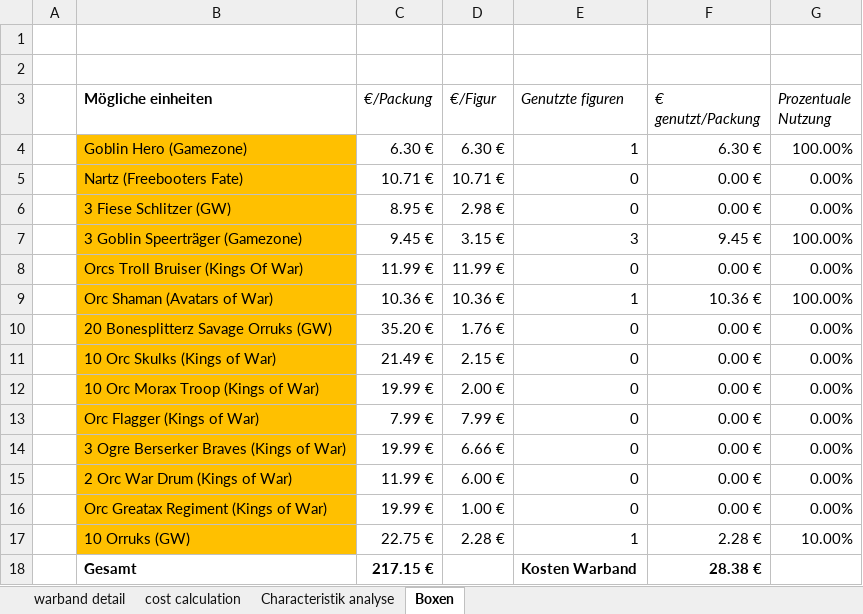
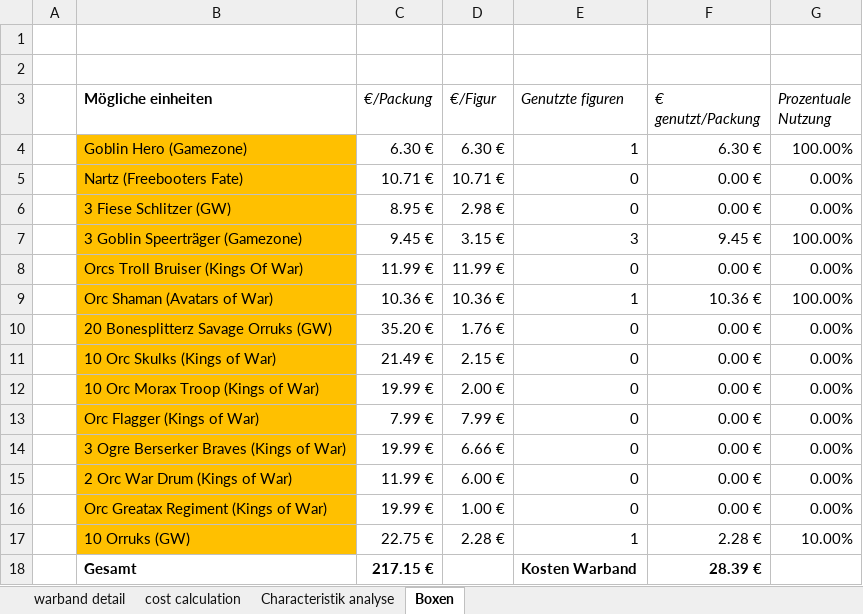
Before and after one commit to Labernator/Mordheim, an Excel workbook: kai/kai-warband_orks_mostlyepic_goblins.xlsx, sheet Boxen, drawn as a sheet; values as stored, in another font and other column widths than the file's, no borders; conditional formats and table styles not drawn; the diff names each change by its address in the sheet, - before the commit and + after, or states it on an @@ line.

```diff
--- a/kai/kai-warband_orks_mostlyepic_goblins.xlsx (sheet Boxen)
+++ b/kai/kai-warband_orks_mostlyepic_goblins.xlsx (sheet Boxen)
-F18 (€ genutzt/Packung): 28.38 €
+F18 (€ genutzt/Packung): 28.39 €
```
Also changed, not shown: sheet cost calculation, sheet warband detail, 1 other file.
